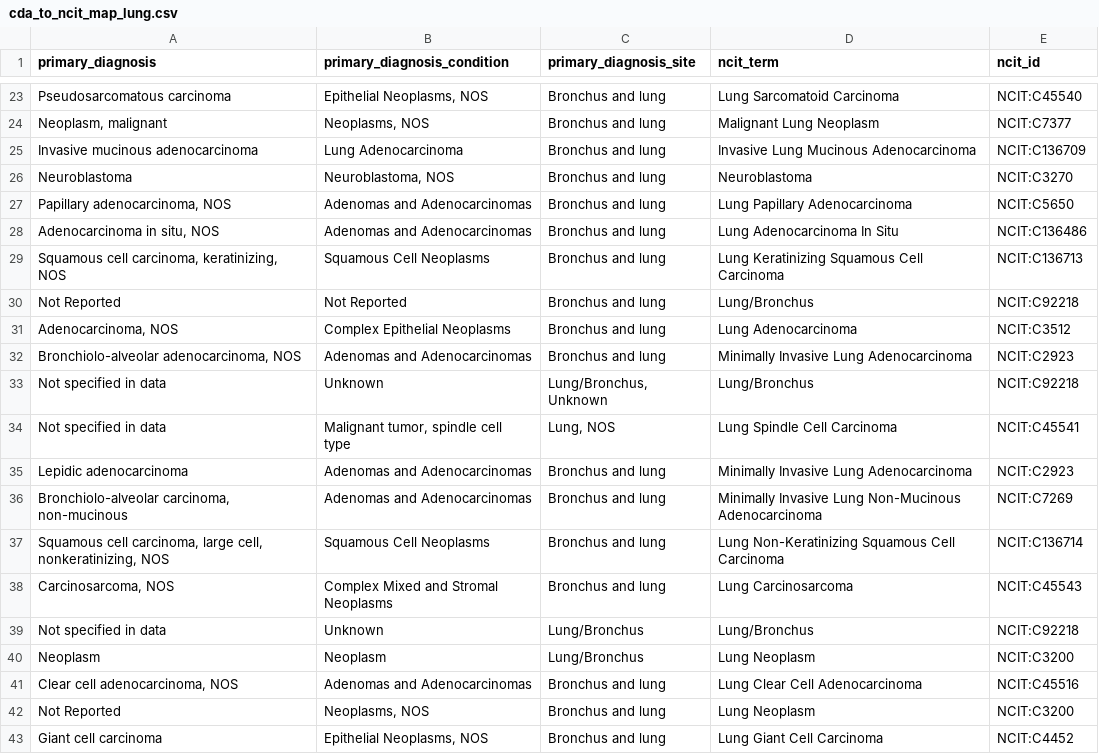
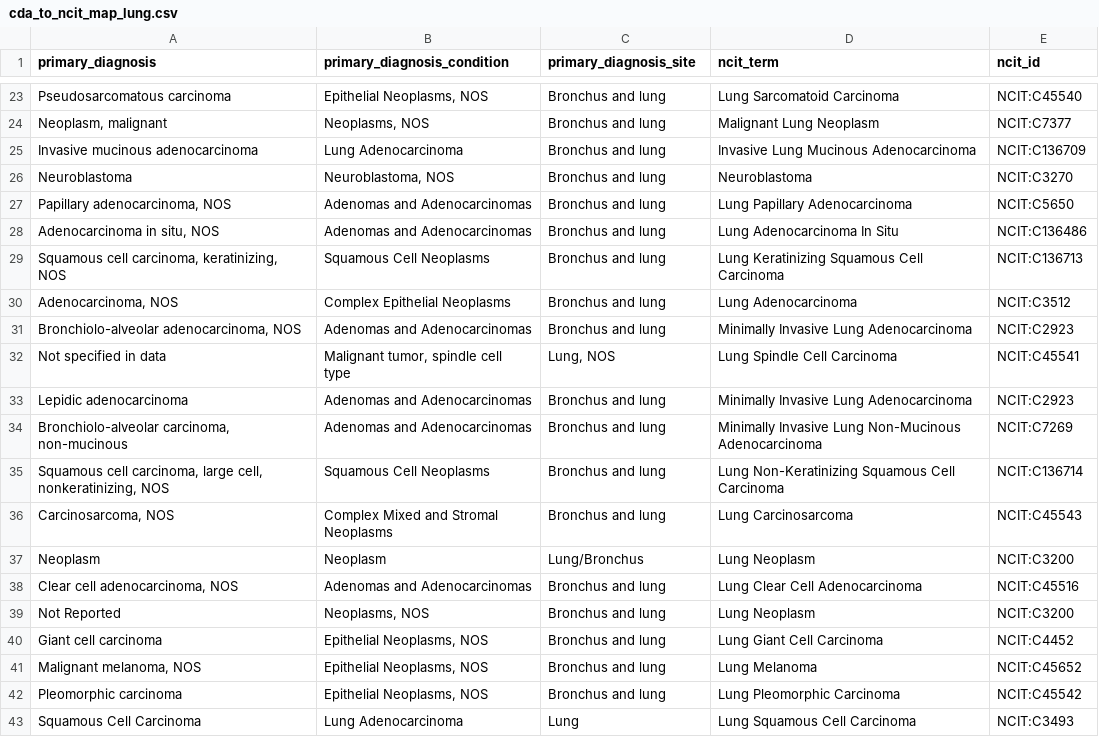
Before and after one commit to monarch-initiative/oncoexporter, a CSV file: src/oncoexporter/ncit_mapping_files/cda_to_ncit_tissue_wise_mappings/cda_to_ncit_map_lung.csv, drawn as a sheet; only a part is shown, gaps mark what is left out; the shorter side is filled out with more unchanged rows.

```diff
--- a/src/oncoexporter/ncit_mapping_files/cda_to_ncit_tissue_wise_mappings/cda_to_ncit_map_lung.csv
+++ b/src/oncoexporter/ncit_mapping_files/cda_to_ncit_tissue_wise_mappings/cda_to_ncit_map_lung.csv
@@ -29,6 +29,4 @@ Neuroblastoma,"Neuroblastoma, NOS",Bronchus and lung,Neuroblastoma,NCIT:C3270
 "Squamous cell carcinoma, keratinizing, NOS",Squamous Cell Neoplasms,Bronchus and lung,Lung Keratinizing Squamous Cell Carcinoma,NCIT:C136713
-Not Reported,Not Reported,Bronchus and lung,Lung/Bronchus,NCIT:C92218
 "Adenocarcinoma, NOS",Complex Epithelial Neoplasms,Bronchus and lung,Lung Adenocarcinoma,NCIT:C3512
 "Bronchiolo-alveolar adenocarcinoma, NOS",Adenomas and Adenocarcinomas,Bronchus and lung,Minimally Invasive Lung Adenocarcinoma,NCIT:C2923
-Not specified in data,Unknown,"Lung/Bronchus, Unknown",Lung/Bronchus,NCIT:C92218
 Not specified in data,"Malignant tumor, spindle cell type","Lung, NOS",Lung Spindle Cell Carcinoma,NCIT:C45541
@@ -38,3 +36,2 @@ Lepidic adenocarcinoma,Adenomas and Adenocarcinomas,Bronchus and lung,Minimally
 "Carcinosarcoma, NOS",Complex Mixed and Stromal Neoplasms,Bronchus and lung,Lung Carcinosarcoma,NCIT:C45543
-Not specified in data,Unknown,Lung/Bronchus,Lung/Bronchus,NCIT:C92218
 Neoplasm,Neoplasm,Lung/Bronchus,Lung Neoplasm,NCIT:C3200
```
Also changed, not shown: src/oncoexporter/ncit_mapping_files/cda_to_ncit_tissue_wise_mappings/cda_to_ncit_map_bone.csv, src/oncoexporter/ncit_mapping_files/cda_to_ncit_tissue_wise_mappings/cda_to_ncit_map_brain.csv, 7 other files.
